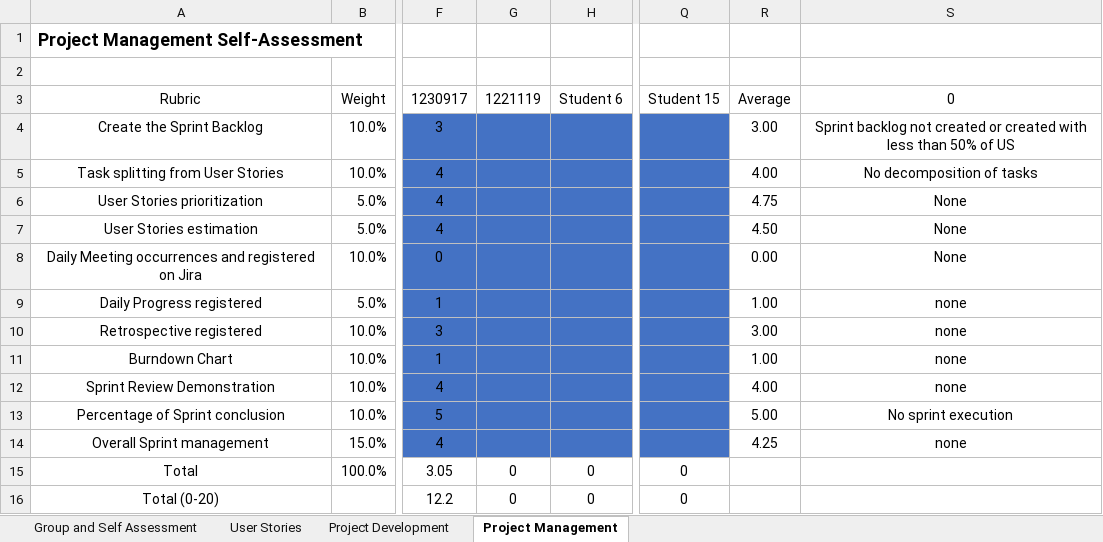
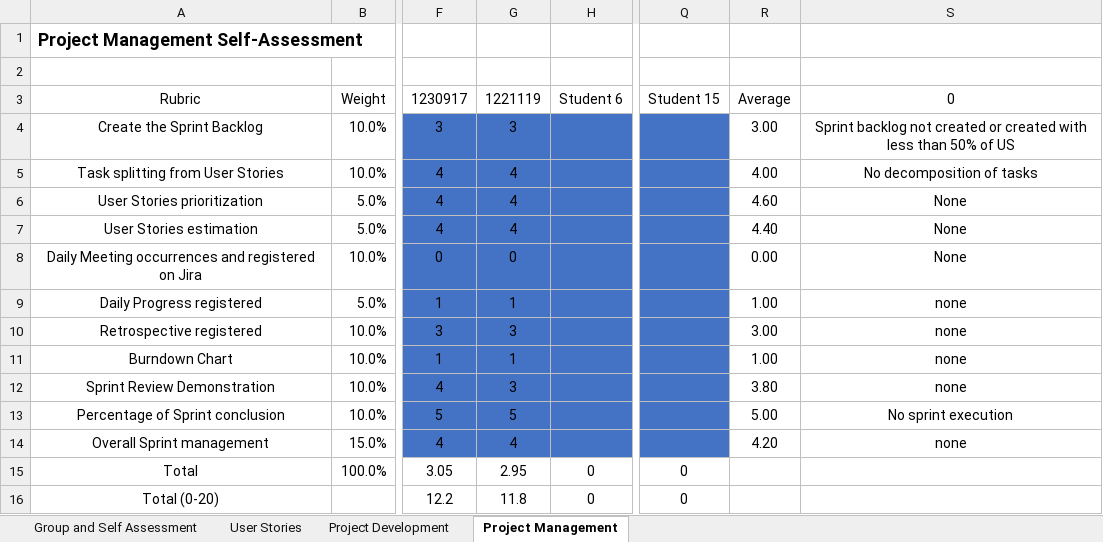
Before and after one commit to diogoveirospro/lei-24-s2-1dg-g072, an Excel workbook: docs/sprintC/global-artifacts/PI-2023-24 Self-Assessment.xlsx, sheet Project Management, drawn as a sheet; only a part is shown, gaps mark what is left out; values as stored, in another font and other column widths than the file's, no borders; the diff names each change by its address in the sheet, - before the commit and + after, or states it on an @@ line.

```diff
--- a/docs/sprintC/global-artifacts/PI-2023-24 Self-Assessment.xlsx (sheet Project Management)
+++ b/docs/sprintC/global-artifacts/PI-2023-24 Self-Assessment.xlsx (sheet Project Management)
-G4: (empty)
+G4: 3
-G5:G7: (empty)
+G5:G7: 4
-R6: 4.75
+R6: 4.60
-R7: 4.50
+R7: 4.40
-G8: (empty)
+G8: 0
-G9: (empty)
+G9: 1
-G10: (empty)
+G10: 3
-G11: (empty)
+G11: 1
-G12: (empty)
+G12: 3
-R12: 4.00
+R12: 3.80
-G13: (empty)
+G13: 5
-G14: (empty)
+G14: 4
-R14: 4.25
+R14: 4.20
-G15: 0
+G15: 2.95
-G16: 0
+G16: 11.8
```
Also changed, not shown: sheet Group and Self Assessment, sheet Project Development.
